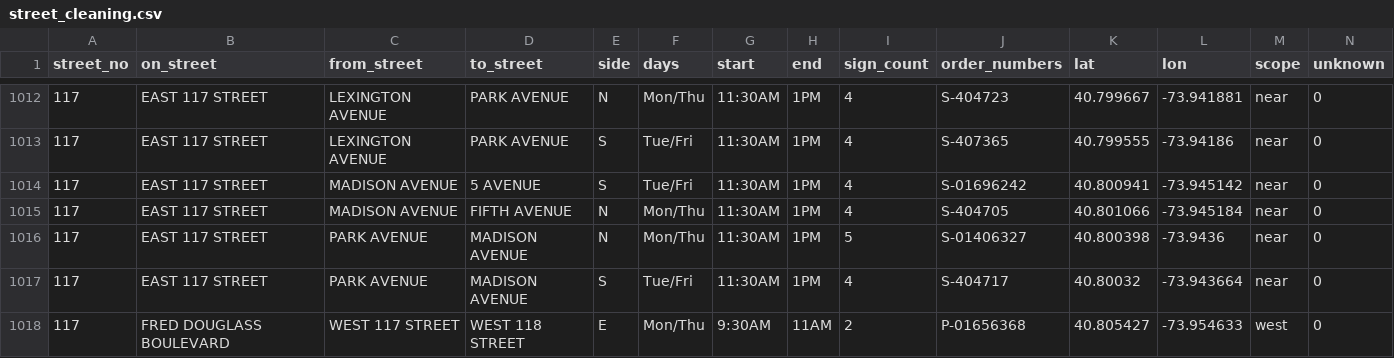
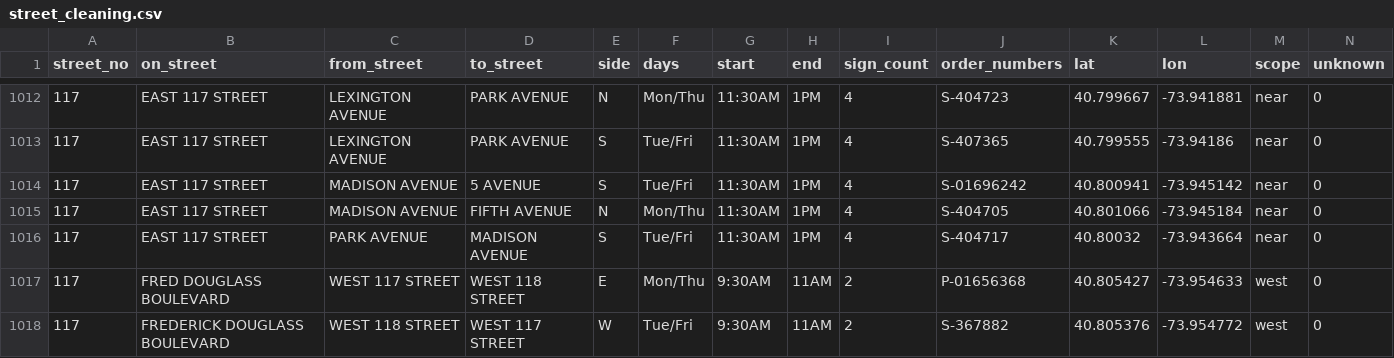
Before and after one commit to brandonbm-creator/nyc-street-parking, a CSV file: data/street_cleaning.csv, drawn as a sheet; only a part is shown, gaps mark what is left out; the shorter side is filled out with more unchanged rows.

```diff
--- a/data/street_cleaning.csv
+++ b/data/street_cleaning.csv
@@ -1015,3 +1015,2 @@ street_no,on_street,from_street,to_street,side,days,start,end,sign_count,order_n
 117,EAST 117 STREET,MADISON AVENUE,FIFTH AVENUE,N,Mon/Thu,11:30AM,1PM,4,S-404705,40.801066,-73.945184,near,0
-117,EAST 117 STREET,PARK AVENUE,MADISON AVENUE,N,Mon/Thu,11:30AM,1PM,5,S-01406327,40.800398,-73.9436,near,0
 117,EAST 117 STREET,PARK AVENUE,MADISON AVENUE,S,Tue/Fri,11:30AM,1PM,4,S-404717,40.80032,-73.943664,near,0
```
Also changed, not shown: 1 other file.
